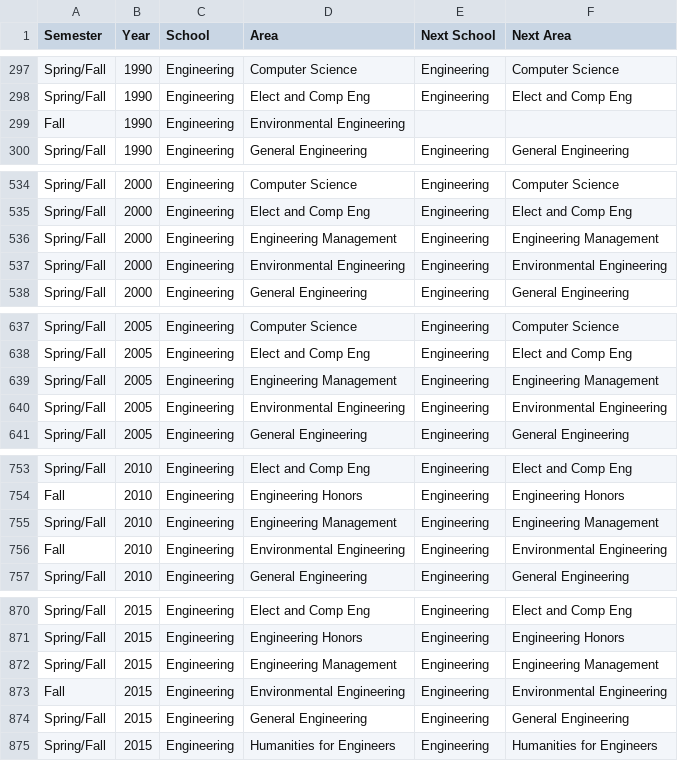
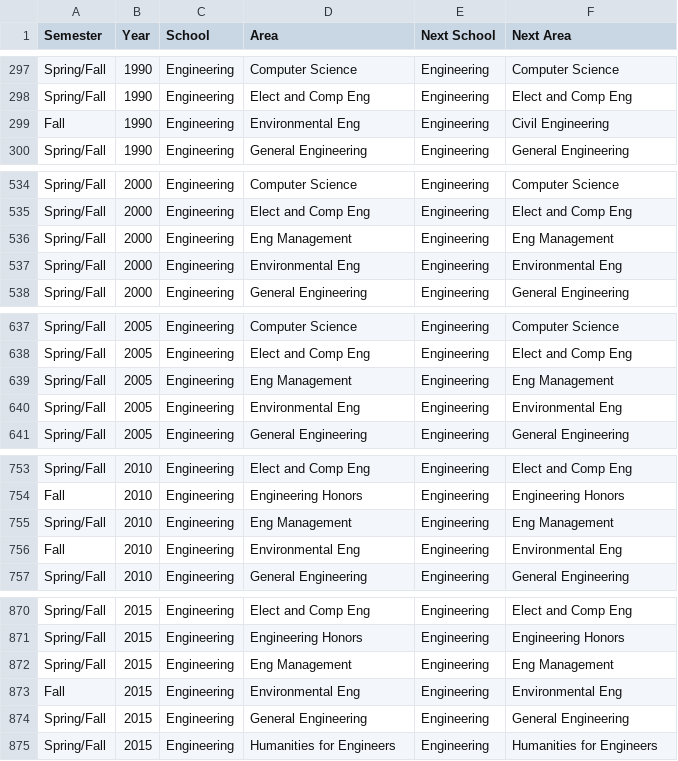
Before and after one commit to sampottinger/cu_boulder_catalog, a CSV file: data/catalog.csv, drawn as a sheet; only a part is shown, gaps mark what is left out; the diff covers the shown part only.

```diff
--- a/data/catalog.csv
+++ b/data/catalog.csv
@@ -298,3 +298,3 @@ Spring/Fall,1990,Engineering,Computer Science,Engineering,Computer Science
 Spring/Fall,1990,Engineering,Elect and Comp Eng,Engineering,Elect and Comp Eng
-Fall,1990,Engineering,Environmental Engineering,,
+Fall,1990,Engineering,Environmental Eng,Engineering,Civil Engineering
 Spring/Fall,1990,Engineering,General Engineering,Engineering,General Engineering
@@ -535,4 +535,4 @@ Spring/Fall,2000,Engineering,Computer Science,Engineering,Computer Science
 Spring/Fall,2000,Engineering,Elect and Comp Eng,Engineering,Elect and Comp Eng
-Spring/Fall,2000,Engineering,Engineering Management,Engineering,Engineering Management
-Spring/Fall,2000,Engineering,Environmental Engineering,Engineering,Environmental Engineering
+Spring/Fall,2000,Engineering,Eng Management,Engineering,Eng Management
+Spring/Fall,2000,Engineering,Environmental Eng,Engineering,Environmental Eng
 Spring/Fall,2000,Engineering,General Engineering,Engineering,General Engineering
@@ -638,4 +638,4 @@ Spring/Fall,2005,Engineering,Computer Science,Engineering,Computer Science
 Spring/Fall,2005,Engineering,Elect and Comp Eng,Engineering,Elect and Comp Eng
-Spring/Fall,2005,Engineering,Engineering Management,Engineering,Engineering Management
-Spring/Fall,2005,Engineering,Environmental Engineering,Engineering,Environmental Engineering
+Spring/Fall,2005,Engineering,Eng Management,Engineering,Eng Management
+Spring/Fall,2005,Engineering,Environmental Eng,Engineering,Environmental Eng
 Spring/Fall,2005,Engineering,General Engineering,Engineering,General Engineering
@@ -754,4 +754,4 @@ Spring/Fall,2010,Engineering,Elect and Comp Eng,Engineering,Elect and Comp Eng
 Fall,2010,Engineering,Engineering Honors,Engineering,Engineering Honors
-Spring/Fall,2010,Engineering,Engineering Management,Engineering,Engineering Management
-Fall,2010,Engineering,Environmental Engineering,Engineering,Environmental Engineering
+Spring/Fall,2010,Engineering,Eng Management,Engineering,Eng Management
+Fall,2010,Engineering,Environmental Eng,Engineering,Environmental Eng
 Spring/Fall,2010,Engineering,General Engineering,Engineering,General Engineering
@@ -871,4 +871,4 @@ Spring/Fall,2015,Engineering,Elect and Comp Eng,Engineering,Elect and Comp Eng
 Spring/Fall,2015,Engineering,Engineering Honors,Engineering,Engineering Honors
-Spring/Fall,2015,Engineering,Engineering Management,Engineering,Engineering Management
-Fall,2015,Engineering,Environmental Engineering,Engineering,Environmental Engineering
+Spring/Fall,2015,Engineering,Eng Management,Engineering,Eng Management
+Fall,2015,Engineering,Environmental Eng,Engineering,Environmental Eng
 Spring/Fall,2015,Engineering,General Engineering,Engineering,General Engineering
```
Also changed, not shown: 13 edited cells elsewhere in this file, 7 other files.
